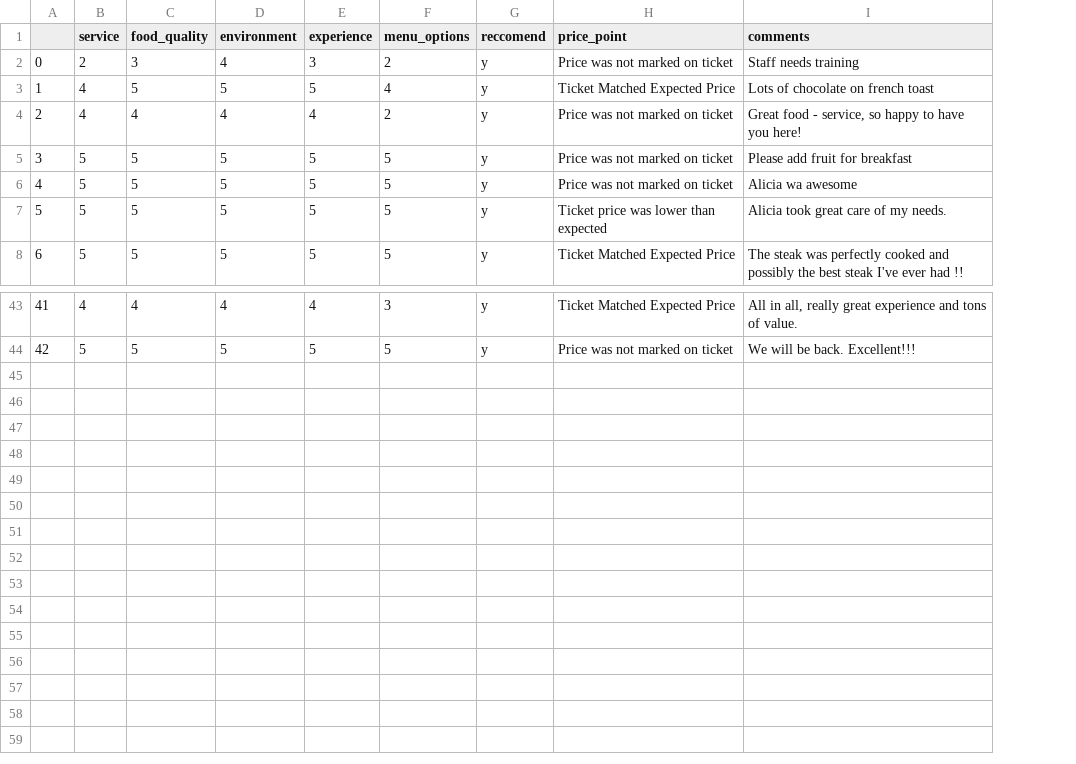
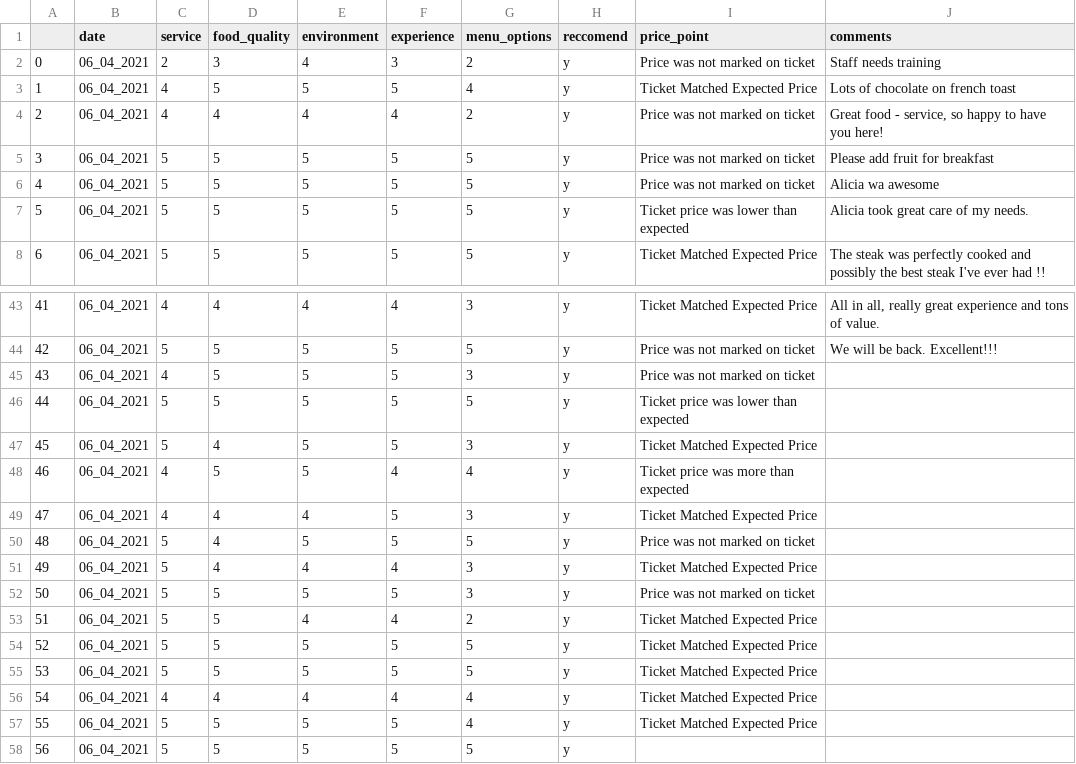
Before and after one commit to Jbullis29/Fremont_provisions_analyysis, a CSV file: cleaned/fp_06_04_2021.csv, drawn as a sheet; only a part is shown, gaps mark what is left out; the diff names each change by its address in the sheet, - before the commit and + after, or states it on an @@ line.

```diff
--- a/cleaned/fp_06_04_2021.csv
+++ b/cleaned/fp_06_04_2021.csv
+column B (date), rows 2-8: all 06_04_2021; rows 43-44: 06_04_2021 | 06_04_2021
+row 45: 43 | 06_04_2021 | 4 | 5 | 5 | 5 | 3 | y | Price was not marked on ticket
+row 46: 44 | 06_04_2021 | 5 | 5 | 5 | 5 | 5 | y | Ticket price was lower than expected
+row 47: 45 | 06_04_2021 | 5 | 4 | 5 | 5 | 3 | y | Ticket Matched Expected Price
+row 48: 46 | 06_04_2021 | 4 | 5 | 5 | 4 | 4 | y | Ticket price was more than expected
+row 49: 47 | 06_04_2021 | 4 | 4 | 4 | 5 | 3 | y | Ticket Matched Expected Price
+row 50: 48 | 06_04_2021 | 5 | 4 | 5 | 5 | 5 | y | Price was not marked on ticket
+row 51: 49 | 06_04_2021 | 5 | 4 | 4 | 4 | 3 | y | Ticket Matched Expected Price
+row 52: 50 | 06_04_2021 | 5 | 5 | 5 | 5 | 3 | y | Price was not marked on ticket
+row 53: 51 | 06_04_2021 | 5 | 5 | 4 | 4 | 2 | y | Ticket Matched Expected Price
+row 54: 52 | 06_04_2021 | 5 | 5 | 5 | 5 | 5 | y | Ticket Matched Expected Price
+row 55: 53 | 06_04_2021 | 5 | 5 | 5 | 5 | 5 | y | Ticket Matched Expected Price
+row 56: 54 | 06_04_2021 | 4 | 4 | 4 | 4 | 4 | y | Ticket Matched Expected Price
+row 57: 55 | 06_04_2021 | 5 | 5 | 5 | 5 | 4 | y | Ticket Matched Expected Price
+row 58: 56 | 06_04_2021 | 5 | 5 | 5 | 5 | 5 | y
```
Also changed, not shown: cleaned/fp_06_02_2021.csv, cleaned/fp_06_03_2021.csv, 12 other files.
